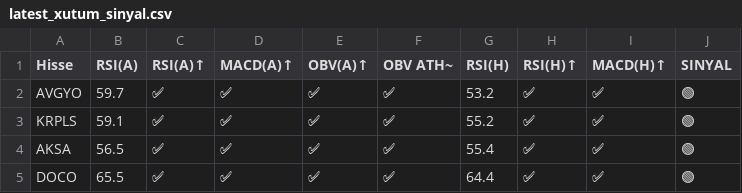
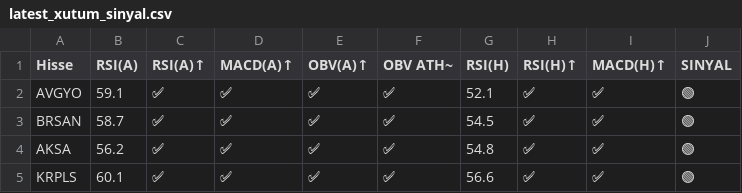
Before and after one commit to deryaozyuvali/Bist-tarama-otomasyon, a CSV file: results/gunluk/latest_xutum_sinyal.csv, drawn as a sheet.

```diff
--- a/results/gunluk/latest_xutum_sinyal.csv
+++ b/results/gunluk/latest_xutum_sinyal.csv
@@ -1,5 +1,5 @@
 Hisse,RSI(A),RSI(A)↑,MACD(A)↑,OBV(A)↑,OBV ATH~,RSI(H),RSI(H)↑,MACD(H)↑,SINYAL
-AVGYO,59.7,✅,✅,✅,✅,53.2,✅,✅,🟢
-KRPLS,59.1,✅,✅,✅,✅,55.2,✅,✅,🟢
-AKSA,56.5,✅,✅,✅,✅,55.4,✅,✅,🟢
-DOCO,65.5,✅,✅,✅,✅,64.4,✅,✅,🟢
+AVGYO,59.1,✅,✅,✅,✅,52.1,✅,✅,🟢
+BRSAN,58.7,✅,✅,✅,✅,54.5,✅,✅,🟢
+AKSA,56.2,✅,✅,✅,✅,54.8,✅,✅,🟢
+KRPLS,60.1,✅,✅,✅,✅,56.6,✅,✅,🟢
```
Also changed, not shown: results/gunluk/latest_xutum_sinyal_haftalik.csv, results/gunluk/latest_xutum_tarama.csv, 6 other files.
